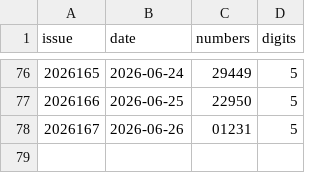
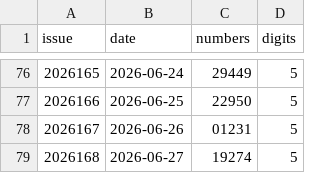
Before and after one commit to wzt0609/lottery-ai-top3, a CSV file: data/plw.csv, drawn as a sheet; only a part is shown, gaps mark what is left out; the diff names each change by its address in the sheet, - before the commit and + after, or states it on an @@ line.

```diff
--- a/data/plw.csv
+++ b/data/plw.csv
+row 79: 2026168 | 2026-06-27 | 19274 | 5
```
Also changed, not shown: data/fc3d.csv, data/pls.csv, 7 other files.
